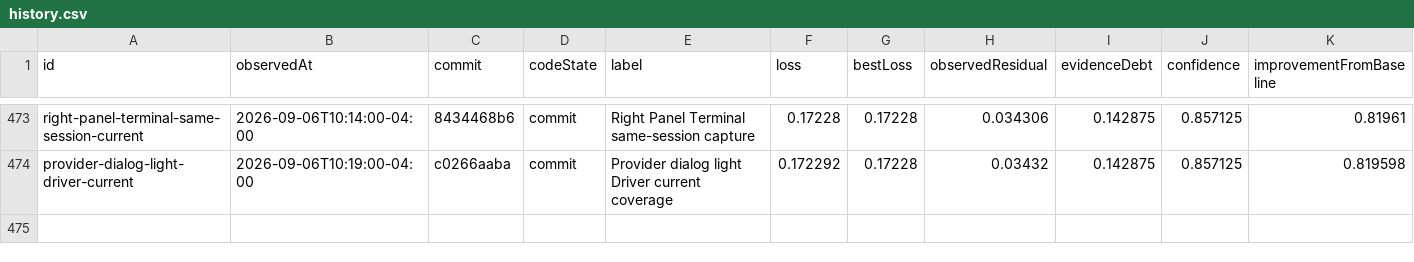
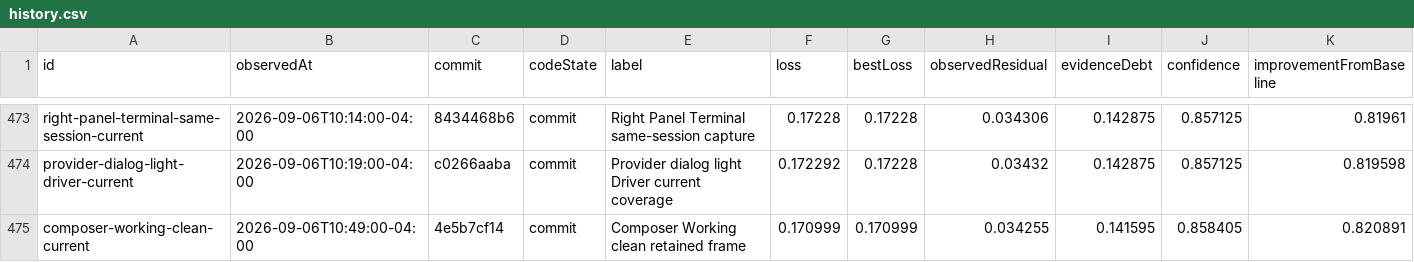
Before and after one commit to Huxpro/t3code-lynxtron, a CSV file: apps/lynxtron/reports/fidelity-loss/history.csv, drawn as a sheet; only a part is shown, gaps mark what is left out.

```diff
--- a/apps/lynxtron/reports/fidelity-loss/history.csv
+++ b/apps/lynxtron/reports/fidelity-loss/history.csv
@@ -474 +474,2 @@ right-panel-terminal-same-session-current,2026-09-06T10:14:00-04:00,8434468b6,co
 provider-dialog-light-driver-current,2026-09-06T10:19:00-04:00,c0266aaba,commit,Provider dialog light Driver current coverage,0.172292,0.17228,0.03432,0.142875,0.857125,0.819598
+composer-working-clean-current,2026-09-06T10:49:00-04:00,4e5b7cf14,commit,Composer Working clean retained frame,0.170999,0.170999,0.034255,0.141595,0.858405,0.820891
```
Also changed, not shown: apps/lynxtron/reports/fidelity-loss/commit-attribution.csv, 4 other files.
